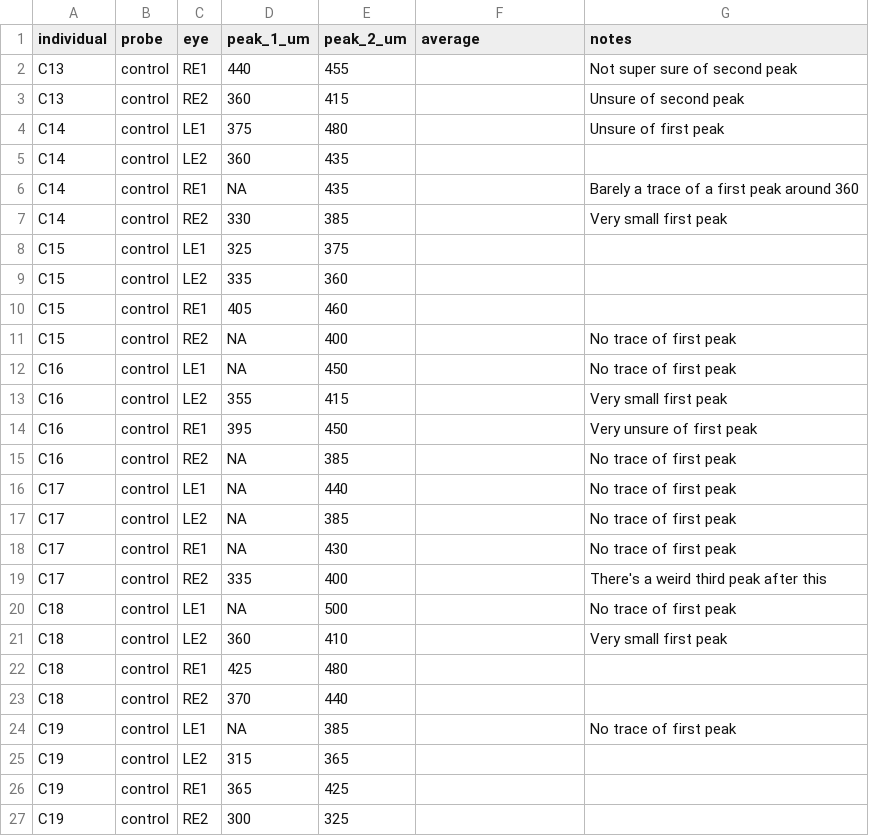
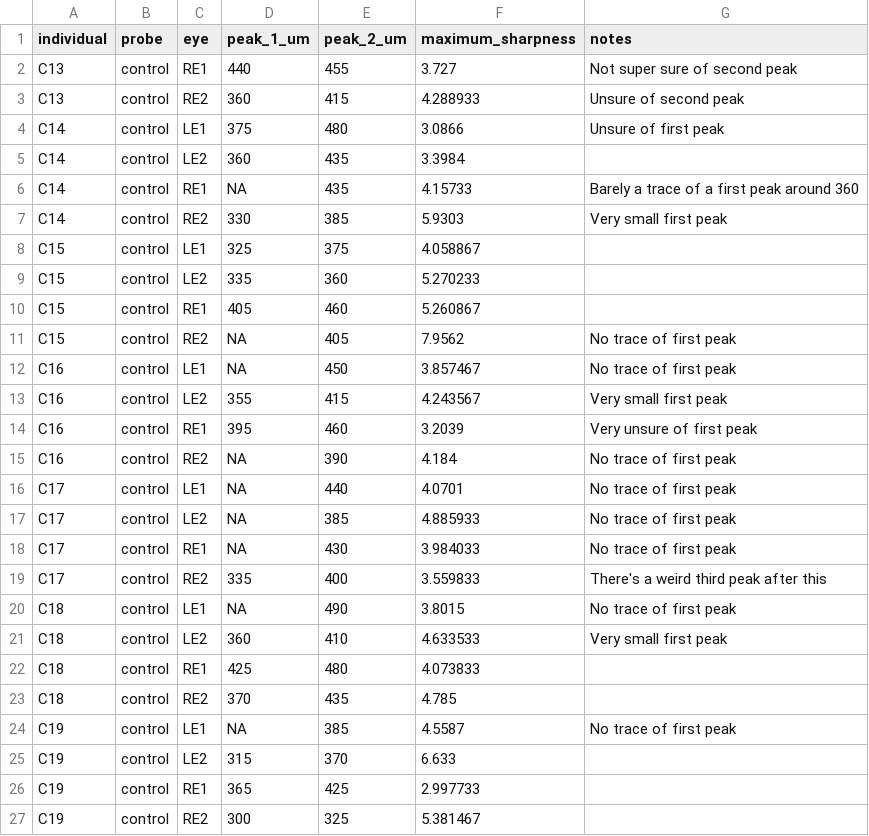
Before and after one commit to binturong98/complex-lens-lens3, a CSV file: back_focal_length.csv, drawn as a sheet; only a part is shown; the diff covers the shown part only.

Commit message:
Added maximum edge sharpness to back_focal_length.csv and added a chunk on stats for it

```diff
--- a/back_focal_length.csv
+++ b/back_focal_length.csv
@@ -1,27 +1,27 @@
-individual,probe,eye,peak_1_um,peak_2_um,average,notes
-C13,control,RE1,440,455,,Not super sure of second peak
-C13,control,RE2,360,415,,Unsure of second peak
-C14,control,LE1,375,480,,Unsure of first peak
-C14,control,LE2,360,435,,
-C14,control,RE1,NA,435,,Barely a trace of a first peak around 360
-C14,control,RE2,330,385,,Very small first peak
-C15,control,LE1,325,375,,
-C15,control,LE2,335,360,,
-C15,control,RE1,405,460,,
-C15,control,RE2,NA,400,,No trace of first peak
-C16,control,LE1,NA,450,,No trace of first peak
-C16,control,LE2,355,415,,Very small first peak
-C16,control,RE1,395,450,,Very unsure of first peak
-C16,control,RE2,NA,385,,No trace of first peak
-C17,control,LE1,NA,440,,No trace of first peak
-C17,control,LE2,NA,385,,No trace of first peak
-C17,control,RE1,NA,430,,No trace of first peak
-C17,control,RE2,335,400,,There's a weird third peak after this
-C18,control,LE1,NA,500,,No trace of first peak
-C18,control,LE2,360,410,,Very small first peak
-C18,control,RE1,425,480,,
-C18,control,RE2,370,440,,
-C19,control,LE1,NA,385,,No trace of first peak
-C19,control,LE2,315,365,,
-C19,control,RE1,365,425,,
-C19,control,RE2,300,325,,
+individual,probe,eye,peak_1_um,peak_2_um,maximum_sharpness,notes
+C13,control,RE1,440,455,3.727,Not super sure of second peak
+C13,control,RE2,360,415,4.288933,Unsure of second peak
+C14,control,LE1,375,480,3.0866,Unsure of first peak
+C14,control,LE2,360,435,3.3984,
+C14,control,RE1,NA,435,4.15733,Barely a trace of a first peak around 360
+C14,control,RE2,330,385,5.9303,Very small first peak
+C15,control,LE1,325,375,4.058867,
+C15,control,LE2,335,360,5.270233,
+C15,control,RE1,405,460,5.260867,
+C15,control,RE2,NA,405,7.9562,No trace of first peak
+C16,control,LE1,NA,450,3.857467,No trace of first peak
+C16,control,LE2,355,415,4.243567,Very small first peak
+C16,control,RE1,395,460,3.2039,Very unsure of first peak
+C16,control,RE2,NA,390,4.184,No trace of first peak
+C17,control,LE1,NA,440,4.0701,No trace of first peak
+C17,control,LE2,NA,385,4.885933,No trace of first peak
+C17,control,RE1,NA,430,3.984033,No trace of first peak
+C17,control,RE2,335,400,3.559833,There's a weird third peak after this
+C18,control,LE1,NA,490,3.8015,No trace of first peak
+C18,control,LE2,360,410,4.633533,Very small first peak
+C18,control,RE1,425,480,4.073833,
+C18,control,RE2,370,435,4.785,
+C19,control,LE1,NA,385,4.5587,No trace of first peak
+C19,control,LE2,315,370,6.633,
+C19,control,RE1,365,425,2.997733,
+C19,control,RE2,300,325,5.381467,
```
Also changed, not shown: 109 edited cells elsewhere in this file, 2 other files.
